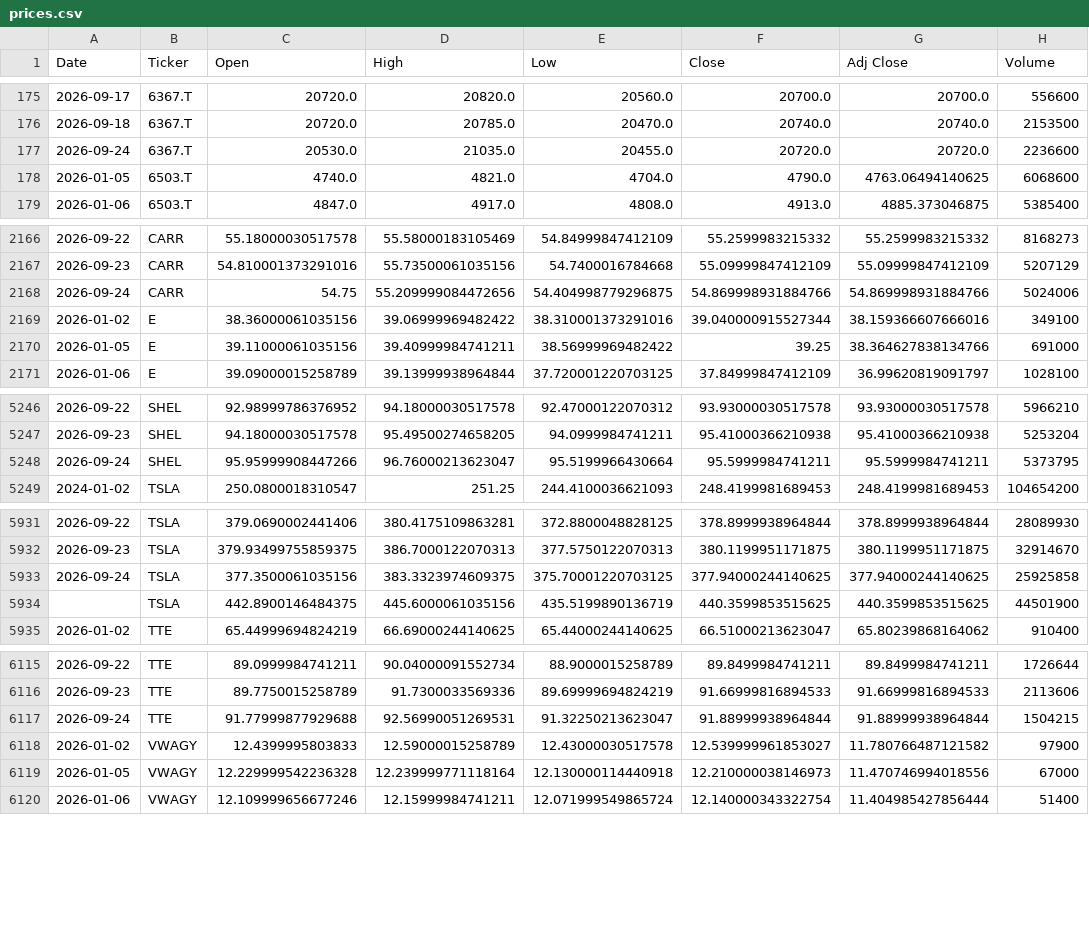
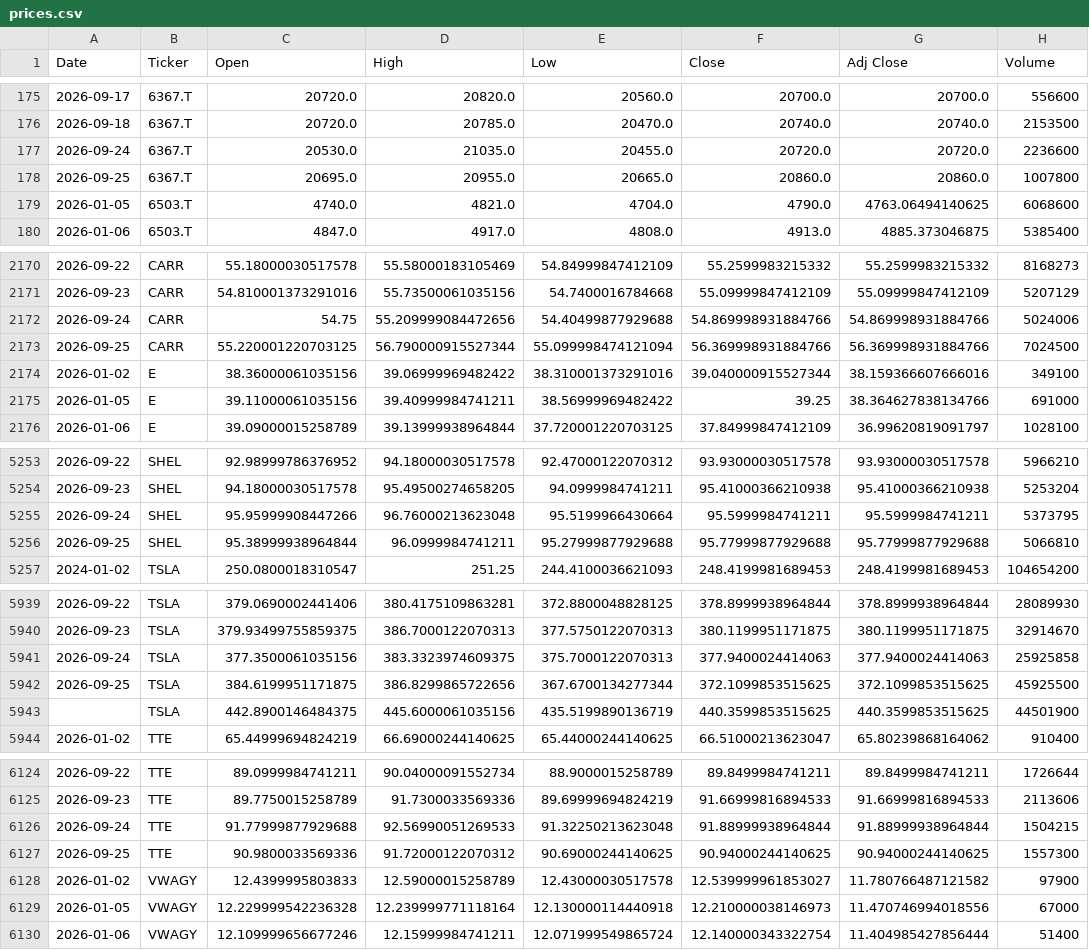
Before and after one commit to icengel91/WebMiningProject, a CSV file: data/raw/prices/prices.csv, drawn as a sheet; only a part is shown, gaps mark what is left out; the diff covers the shown part only.

```diff
--- a/data/raw/prices/prices.csv
+++ b/data/raw/prices/prices.csv
@@ -177,2 +177,3 @@ Date,Ticker,Open,High,Low,Close,Adj Close,Volume
 2026-09-24,6367.T,20530.0,21035.0,20455.0,20720.0,20720.0,2236600
+2026-09-25,6367.T,20695.0,20955.0,20665.0,20860.0,20860.0,1007800
 2026-01-05,6503.T,4740.0,4821.0,4704.0,4790.0,4763.06494140625,6068600
@@ -2167,3 +2171,4 @@ Date,Ticker,Open,High,Low,Close,Adj Close,Volume
 2026-09-23,CARR,54.810001373291016,55.73500061035156,54.7400016784668,55.09999847412109,55.09999847412109,5207129
-2026-09-24,CARR,54.75,55.209999084472656,54.404998779296875,54.869998931884766,54.869998931884766,5024006
+2026-09-24,CARR,54.75,55.209999084472656,54.40499877929688,54.869998931884766,54.869998931884766,5024006
+2026-09-25,CARR,55.220001220703125,56.790000915527344,55.099998474121094,56.369998931884766,56.369998931884766,7024500
 2026-01-02,E,38.36000061035156,39.06999969482422,38.310001373291016,39.040000915527344,38.159366607666016,349100
@@ -5247,3 +5254,4 @@ Date,Ticker,Open,High,Low,Close,Adj Close,Volume
 2026-09-23,SHEL,94.18000030517578,95.49500274658205,94.0999984741211,95.41000366210938,95.41000366210938,5253204
-2026-09-24,SHEL,95.95999908447266,96.76000213623047,95.5199966430664,95.5999984741211,95.5999984741211,5373795
+2026-09-24,SHEL,95.95999908447266,96.76000213623048,95.5199966430664,95.5999984741211,95.5999984741211,5373795
+2026-09-25,SHEL,95.38999938964844,96.0999984741211,95.27999877929688,95.77999877929688,95.77999877929688,5066810
 2024-01-02,TSLA,250.0800018310547,251.25,244.4100036621093,248.4199981689453,248.4199981689453,104654200
@@ -5932,3 +5940,4 @@ Date,Ticker,Open,High,Low,Close,Adj Close,Volume
 2026-09-23,TSLA,379.93499755859375,386.7000122070313,377.5750122070313,380.1199951171875,380.1199951171875,32914670
-2026-09-24,TSLA,377.3500061035156,383.3323974609375,375.70001220703125,377.94000244140625,377.94000244140625,25925858
+2026-09-24,TSLA,377.3500061035156,383.3323974609375,375.7000122070313,377.9400024414063,377.9400024414063,25925858
+2026-09-25,TSLA,384.6199951171875,386.8299865722656,367.6700134277344,372.1099853515625,372.1099853515625,45925500
 ,TSLA,442.8900146484375,445.6000061035156,435.5199890136719,440.3599853515625,440.3599853515625,44501900
@@ -6116,3 +6125,4 @@ Date,Ticker,Open,High,Low,Close,Adj Close,Volume
 2026-09-23,TTE,89.7750015258789,91.7300033569336,89.69999694824219,91.66999816894533,91.66999816894533,2113606
-2026-09-24,TTE,91.77999877929688,92.56990051269531,91.32250213623047,91.88999938964844,91.88999938964844,1504215
+2026-09-24,TTE,91.77999877929688,92.56990051269533,91.32250213623048,91.88999938964844,91.88999938964844,1504215
+2026-09-25,TTE,90.9800033569336,91.72000122070312,90.69000244140625,90.94000244140625,90.94000244140625,1557300
 2026-01-02,VWAGY,12.4399995803833,12.59000015258789,12.43000030517578,12.539999961853027,11.780766487121582,97900
```
Also changed, not shown: 7 added rows elsewhere in this file, 1 other file.
